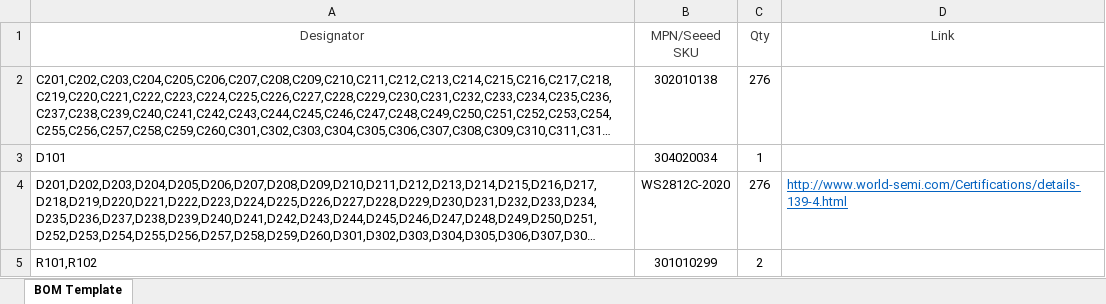
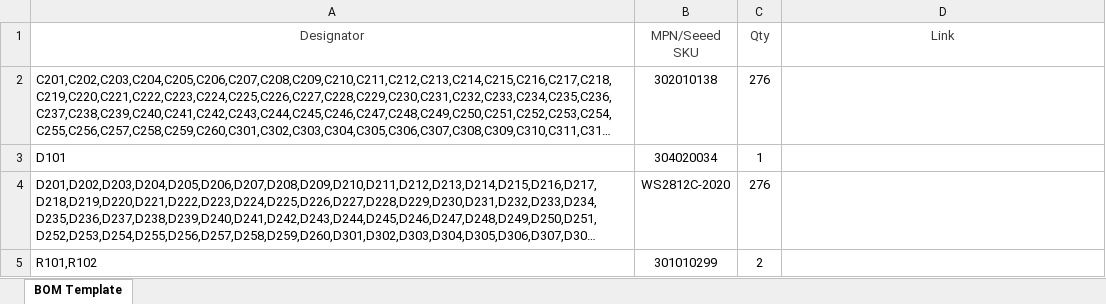
Before and after one commit to botanicfields/PCB-RGB-LED-276-M5Atom, an Excel workbook: gerber/FusionPCB/bf-025_bom.xlsx, sheet BOM Template, drawn as a sheet; long unchanged cells end in …; values as stored, in another font and other column widths than the file's, no borders; the diff names each change by its address in the sheet, - before the commit and + after, or states it on an @@ line.

Commit message:
PCB data
add PCB data

```diff
--- a/gerber/FusionPCB/bf-025_bom.xlsx (sheet BOM Template)
+++ b/gerber/FusionPCB/bf-025_bom.xlsx (sheet BOM Template)
-D4 (Link): http://www.world-semi.com/Certifications/details-139-4.html
+D4 (Link): (empty)
```
Also changed, not shown: 3 other files.
